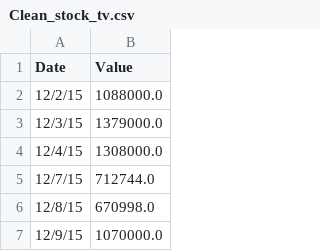
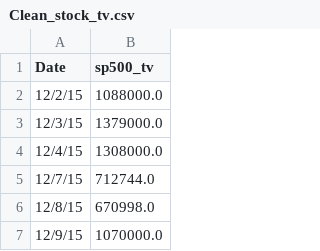
Before and after one commit to mab923/finalteamproject, a CSV file: inputs/Clean_Data/Clean_stock_tv.csv, drawn as a sheet; only a part is shown.

```diff
--- a/inputs/Clean_Data/Clean_stock_tv.csv
+++ b/inputs/Clean_Data/Clean_stock_tv.csv
@@ -1,2 +1,2 @@
-Date,Value
+Date,sp500_tv
 12/2/15,1088000.0
```
Also changed, not shown: inputs/Clean_Data/Clean_Vbilx.csv, inputs/Clean_Data/Clean_Vbirx.csv, 5 other files.
